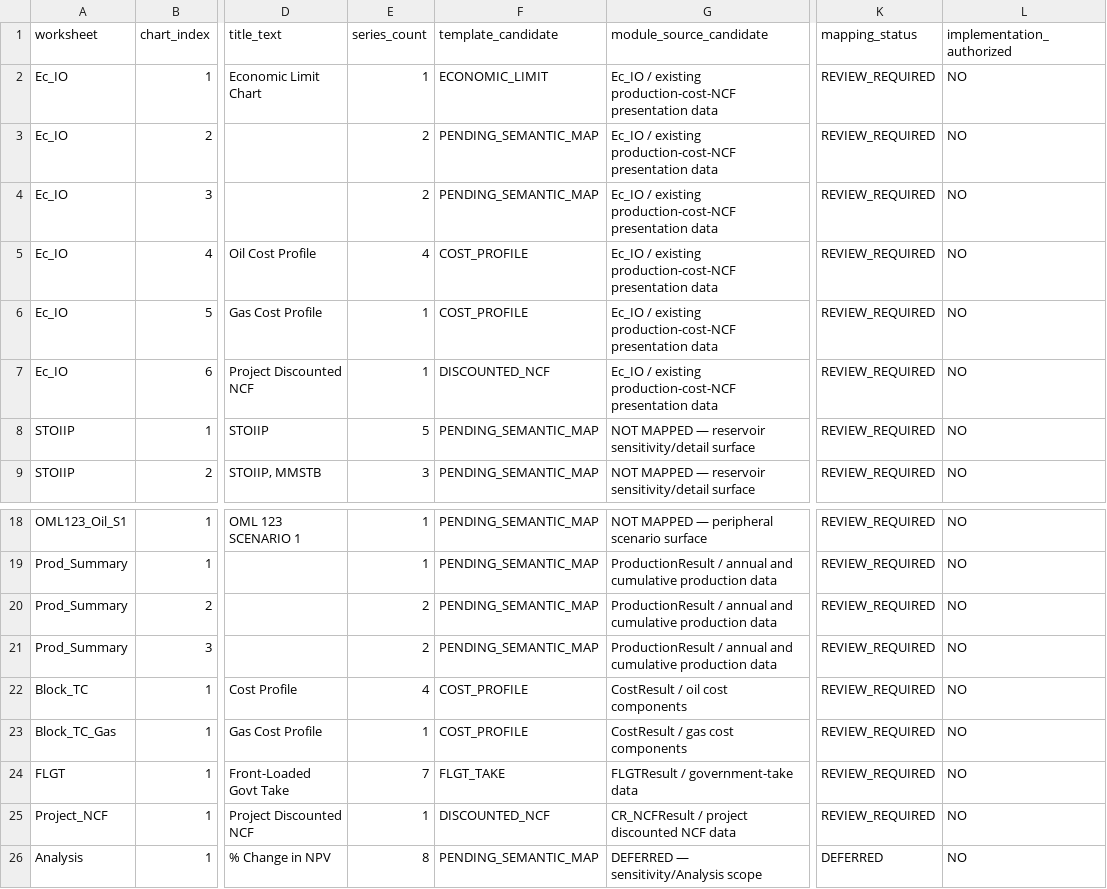
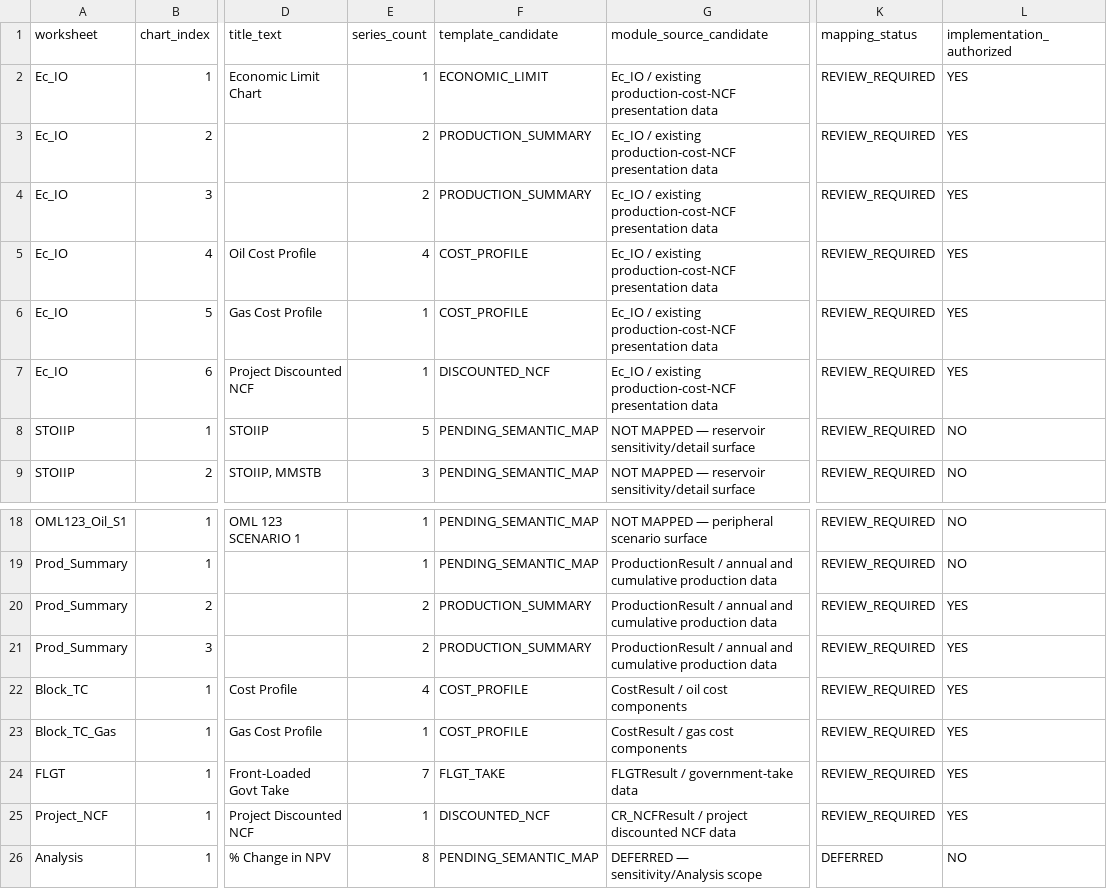
Before and after one commit to elonify/PEMS, a CSV file: docs/workbook/semantic_mapping/CHART_MAPPING_AUDIT.csv, drawn as a sheet; only a part is shown, gaps mark what is left out; the diff names each change by its address in the sheet, - before the commit and + after, or states it on an @@ line.

Commit message:
feat(presentation): Phase 1H ChartDataset builders + audit authorization
Authorize and land presentation-only chart datasets for five families:
ECONOMIC_LIMIT, PRODUCTION_SUMMARY (oil/gas), COST_PROFILE (oil/gas),
FLGT_TAKE, PROJECT_DISCOUNTED_NCF — pure Result DTO projection with unit
tests. Update CHART_MAPPING_AUDIT for the 12 corresponding rows
(implementation_authorized=YES). Does not wire UI, change calculations,
or claim full 40-chart or GM chart-series parity.

```diff
--- a/docs/workbook/semantic_mapping/CHART_MAPPING_AUDIT.csv
+++ b/docs/workbook/semantic_mapping/CHART_MAPPING_AUDIT.csv
-L2:L7 (implementation_authorized): NO
+L2:L7 (implementation_authorized): YES
-F3:F4 (template_candidate): PENDING_SEMANTIC_MAP
+F3:F4 (template_candidate): PRODUCTION_SUMMARY
-F20:F21 (template_candidate): PENDING_SEMANTIC_MAP
+F20:F21 (template_candidate): PRODUCTION_SUMMARY
-L20:L25 (implementation_authorized): NO
+L20:L25 (implementation_authorized): YES
```
Also changed, not shown: 5 other files.
